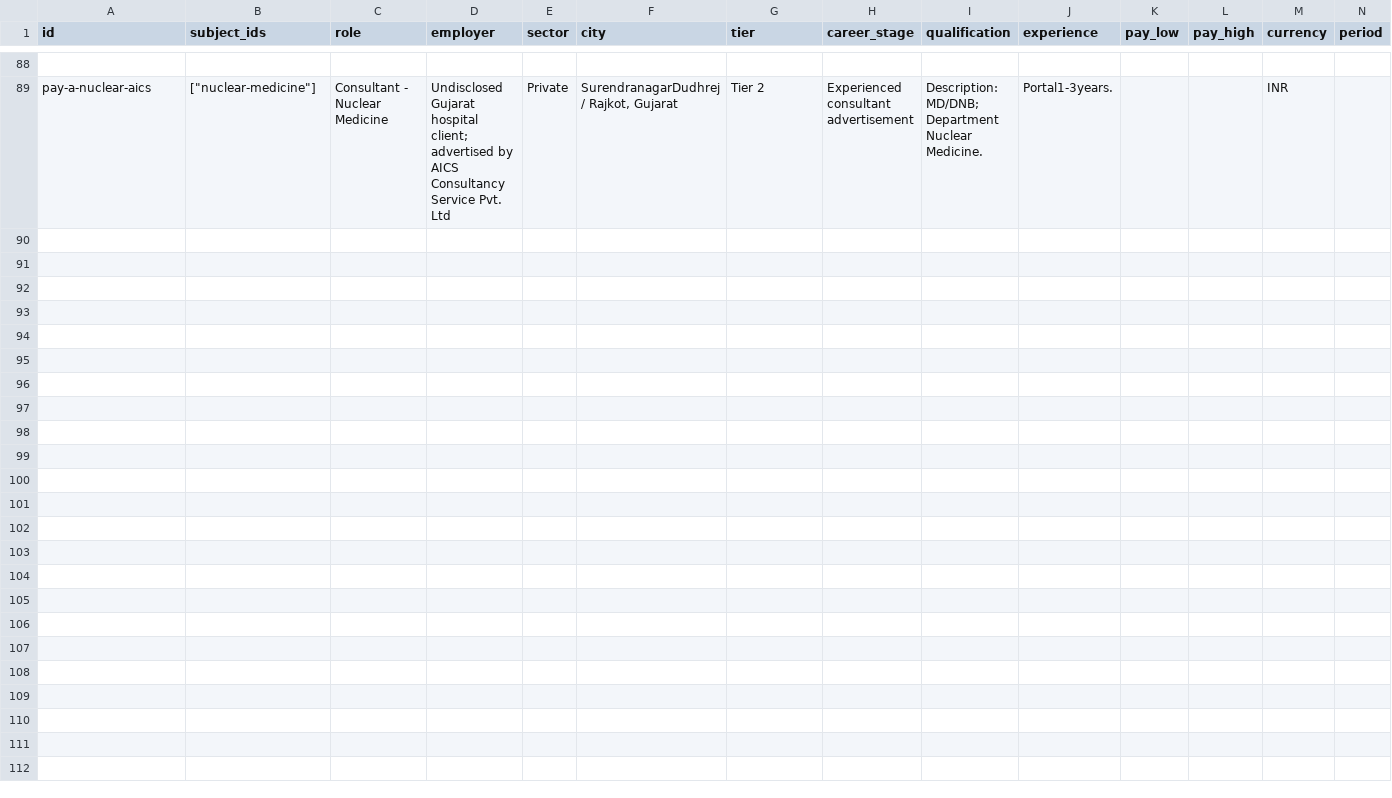
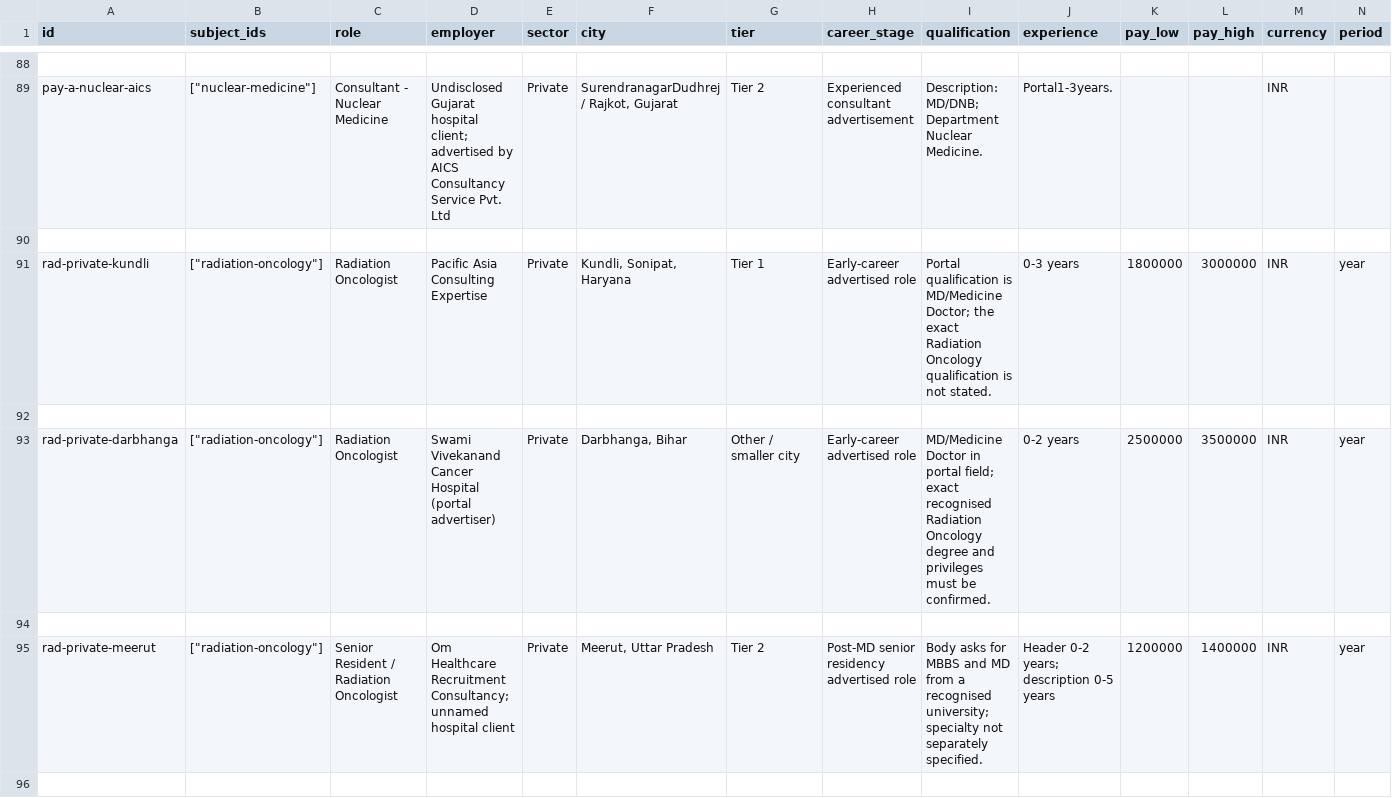
Before and after one commit to pramod-zillella/neet-specialty-knowledge-base, a CSV file: exports/career-salaries.csv, drawn as a sheet; only a part is shown, gaps mark what is left out; rows hold the shown columns only; the diff covers the shown part only; the diff names each change by its address in the sheet, - before the commit and + after, or states it on an @@ line.

Commit message:
Add files via upload
Added Radiation Oncology to Career routes & salaries.

```diff
--- a/exports/career-salaries.csv
+++ b/exports/career-salaries.csv
+row 90: (empty)
+row 91: rad-private-kundli | ["radiation-oncology"] | Radiation Oncologist | Pacific Asia Consulting Expertise | Private | Kundli, Sonipat, Haryana | Tier 1 | Early-career advertised role | Portal qualification is MD/Medicine Doctor; the exact Radiation Oncology qualification is not stated. | 0-3 years | 1800000 | 3000000 | INR | year
+row 92: (empty)
+row 93: rad-private-darbhanga | ["radiation-oncology"] | Radiation Oncologist | Swami Vivekanand Cancer Hospital (portal advertiser) | Private | Darbhanga, Bihar | Other / smaller city | Early-career advertised role | MD/Medicine Doctor in portal field; exact recognised Radiation Oncology degree and privileges must be confirmed. | 0-2 years | 2500000 | 3500000 | INR | year
+row 94: (empty)
+row 95: rad-private-meerut | ["radiation-oncology"] | Senior Resident / Radiation Oncologist | Om Healthcare Recruitment Consultancy; unnamed hospital client | Private | Meerut, Uttar Pradesh | Tier 2 | Post-MD senior residency advertised role | Body asks for MBBS and MD from a recognised university; specialty not separately specified. | Header 0-2 years; description 0-5 years | 1200000 | 1400000 | INR | year
+row 96: (empty)
```
Also changed, not shown: 7 added rows and 8 edited cells elsewhere in this file, exports/career-ss-options.csv, 7 other files.
